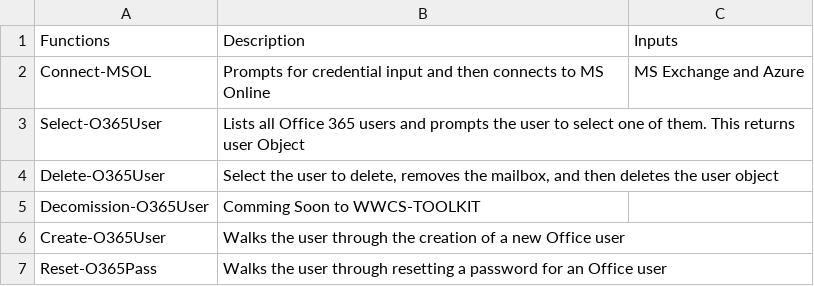
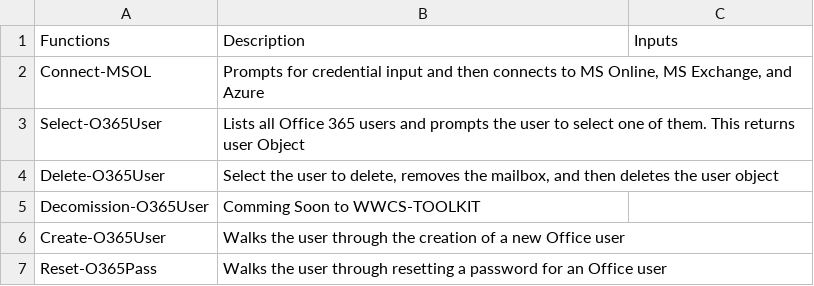
Before and after one commit to Crimson-Wheeler/WWCSToolKit, a CSV file: Data/Office 365 Functions.csv, drawn as a sheet.

Commit message:
Update Office 365 Functions.csv

```diff
--- a/Data/Office 365 Functions.csv
+++ b/Data/Office 365 Functions.csv
@@ -1,3 +1,3 @@
 Functions,Description,Inputs
-Connect-MSOL,Prompts for credential input and then connects to MS Online, MS Exchange and Azure,
+Connect-MSOL,"Prompts for credential input and then connects to MS Online, MS Exchange, and Azure",
 Select-O365User,Lists all Office 365 users and prompts the user to select one of them. This returns user Object,
```
